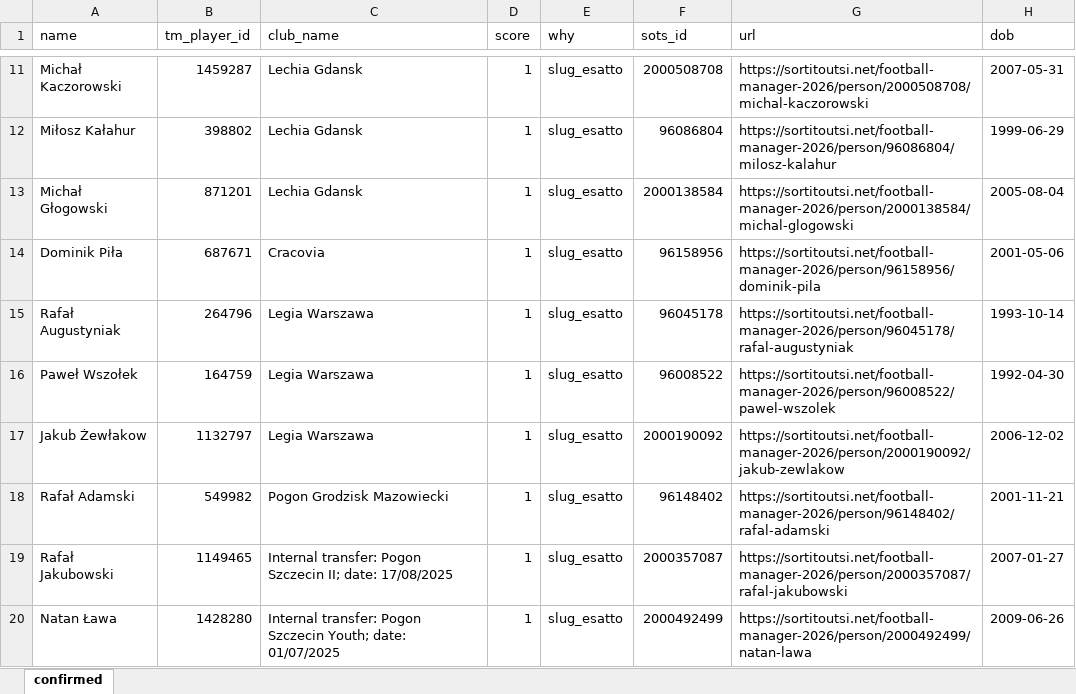
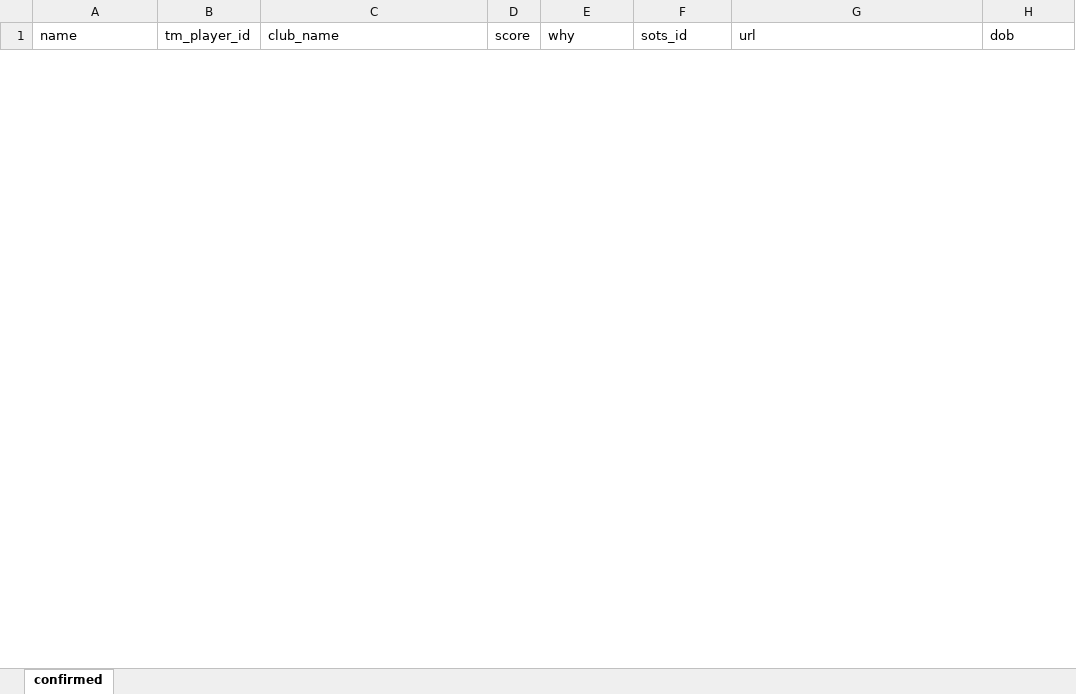
Before and after one commit to simonecontran10/pid, an Excel workbook: data/sots_more_matches_confirmed.xlsx, sheet confirmed, drawn as a sheet; only a part is shown, gaps mark what is left out; values as stored, in another font and other column widths than the file's, no borders; removed rows and columns are numbered as before the commit, all else as after; the diff covers the shown part only; the diff names each change by its address in the sheet, - before the commit and + after, or states it on an @@ line.

```diff
--- a/data/sots_more_matches_confirmed.xlsx (sheet confirmed)
+++ b/data/sots_more_matches_confirmed.xlsx (sheet confirmed)
-row 11: Michał Kaczorowski | 1459287 | Lechia Gdansk | 1 | slug_esatto | 2000508708 | https://sortitoutsi.net/football-manager-2026/person/2000508708/michal-kaczorowski | 2007-05-31
-row 12: Miłosz Kałahur | 398802 | Lechia Gdansk | 1 | slug_esatto | 96086804 | https://sortitoutsi.net/football-manager-2026/person/96086804/milosz-kalahur | 1999-06-29
-row 13: Michał Głogowski | 871201 | Lechia Gdansk | 1 | slug_esatto | 2000138584 | https://sortitoutsi.net/football-manager-2026/person/2000138584/michal-glogowski | 2005-08-04
-row 14: Dominik Piła | 687671 | Cracovia | 1 | slug_esatto | 96158956 | https://sortitoutsi.net/football-manager-2026/person/96158956/dominik-pila | 2001-05-06
-row 15: Rafał Augustyniak | 264796 | Legia Warszawa | 1 | slug_esatto | 96045178 | https://sortitoutsi.net/football-manager-2026/person/96045178/rafal-augustyniak | 1993-10-14
-row 16: Paweł Wszołek | 164759 | Legia Warszawa | 1 | slug_esatto | 96008522 | https://sortitoutsi.net/football-manager-2026/person/96008522/pawel-wszolek | 1992-04-30
-row 17: Jakub Żewłakow | 1132797 | Legia Warszawa | 1 | slug_esatto | 2000190092 | https://sortitoutsi.net/football-manager-2026/person/2000190092/jakub-zewlakow | 2006-12-02
-row 18: Rafał Adamski | 549982 | Pogon Grodzisk Mazowiecki | 1 | slug_esatto | 96148402 | https://sortitoutsi.net/football-manager-2026/person/96148402/rafal-adamski | 2001-11-21
-row 19: Rafał Jakubowski | 1149465 | Internal transfer: Pogon Szczecin II; date: 17/08/2025 | 1 | slug_esatto | 2000357087 | https://sortitoutsi.net/football-manager-2026/person/2000357087/rafal-jakubowski | 2007-01-27
-row 20: Natan Ława | 1428280 | Internal transfer: Pogon Szczecin Youth; date: 01/07/2025 | 1 | slug_esatto | 2000492499 | https://sortitoutsi.net/football-manager-2026/person/2000492499/natan-lawa | 2009-06-26
```
Also changed, not shown: 30 added rows and 131 removed rows elsewhere in this sheet, data/sots_more_matches_dob_mismatch.xlsx, 34 other files.
